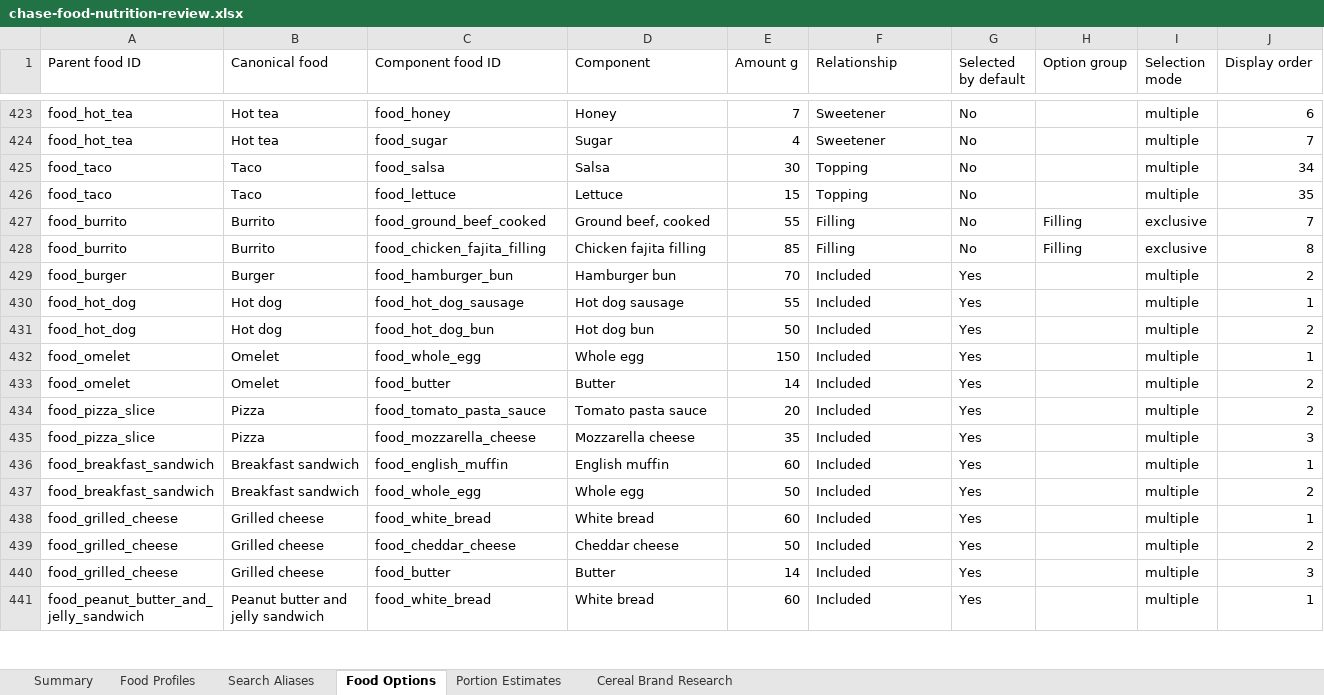
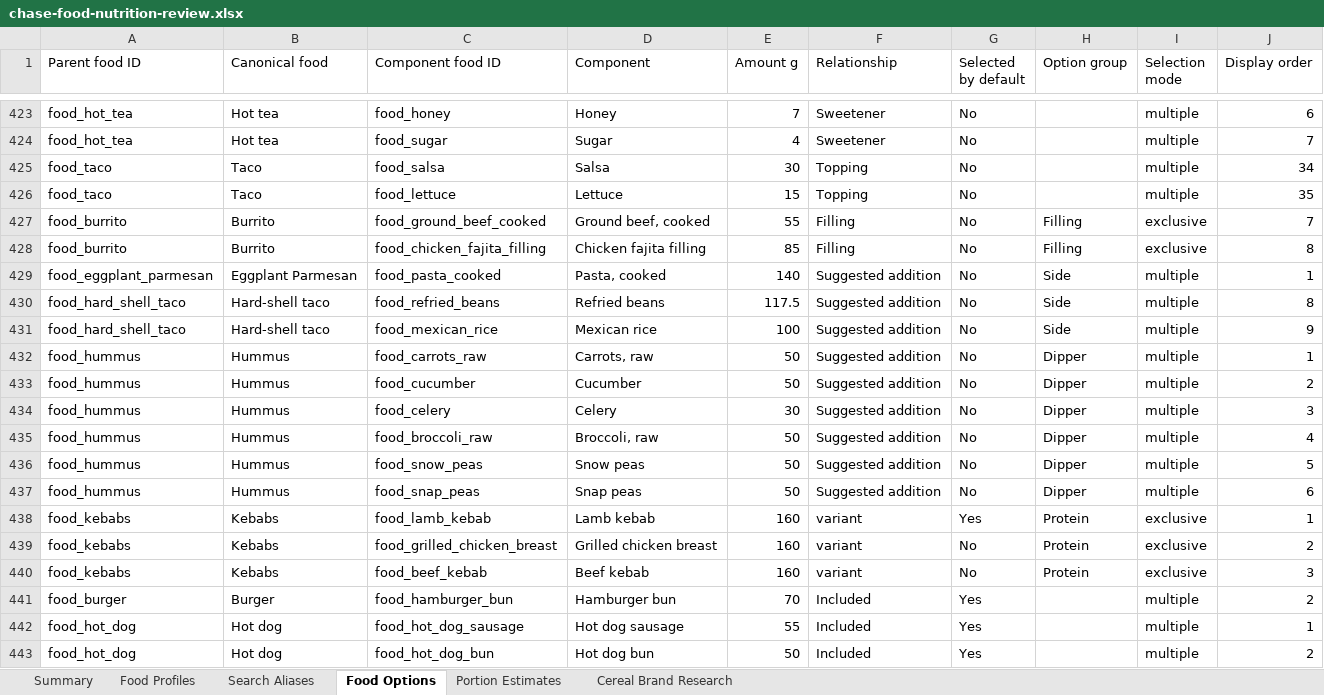
Before and after one commit to chase-seibert/calorie-tracker, an Excel workbook: docs/chase-food-nutrition-review.xlsx, sheet Food Options, drawn as a sheet; only a part is shown, gaps mark what is left out; the shorter side is filled out with more unchanged rows; values as stored, in another font and other column widths than the file's, no borders; table styles not drawn; the diff names each change by its address in the sheet, - before the commit and + after, or states it on an @@ line.

Commit message:
Update food catalog and review data

```diff
--- a/docs/chase-food-nutrition-review.xlsx (sheet Food Options)
+++ b/docs/chase-food-nutrition-review.xlsx (sheet Food Options)
+row 429: food_eggplant_parmesan | Eggplant Parmesan | food_pasta_cooked | Pasta, cooked | 140 | Suggested addition | No | Side | multiple | 1
+row 430: food_hard_shell_taco | Hard-shell taco | food_refried_beans | Refried beans | 117.5 | Suggested addition | No | Side | multiple | 8
+row 431: food_hard_shell_taco | Hard-shell taco | food_mexican_rice | Mexican rice | 100 | Suggested addition | No | Side | multiple | 9
+row 432: food_hummus | Hummus | food_carrots_raw | Carrots, raw | 50 | Suggested addition | No | Dipper | multiple | 1
+row 433: food_hummus | Hummus | food_cucumber | Cucumber | 50 | Suggested addition | No | Dipper | multiple | 2
+row 434: food_hummus | Hummus | food_celery | Celery | 30 | Suggested addition | No | Dipper | multiple | 3
+row 435: food_hummus | Hummus | food_broccoli_raw | Broccoli, raw | 50 | Suggested addition | No | Dipper | multiple | 4
+row 436: food_hummus | Hummus | food_snow_peas | Snow peas | 50 | Suggested addition | No | Dipper | multiple | 5
+row 437: food_hummus | Hummus | food_snap_peas | Snap peas | 50 | Suggested addition | No | Dipper | multiple | 6
+row 438: food_kebabs | Kebabs | food_lamb_kebab | Lamb kebab | 160 | variant | Yes | Protein | exclusive | 1
+row 439: food_kebabs | Kebabs | food_grilled_chicken_breast | Grilled chicken breast | 160 | variant | No | Protein | exclusive | 2
+row 440: food_kebabs | Kebabs | food_beef_kebab | Beef kebab | 160 | variant | No | Protein | exclusive | 3
```
Also changed, not shown: sheet Food Profiles, sheet Search Aliases, sheet Portion Estimates, sheet Summary, 15 other files.
